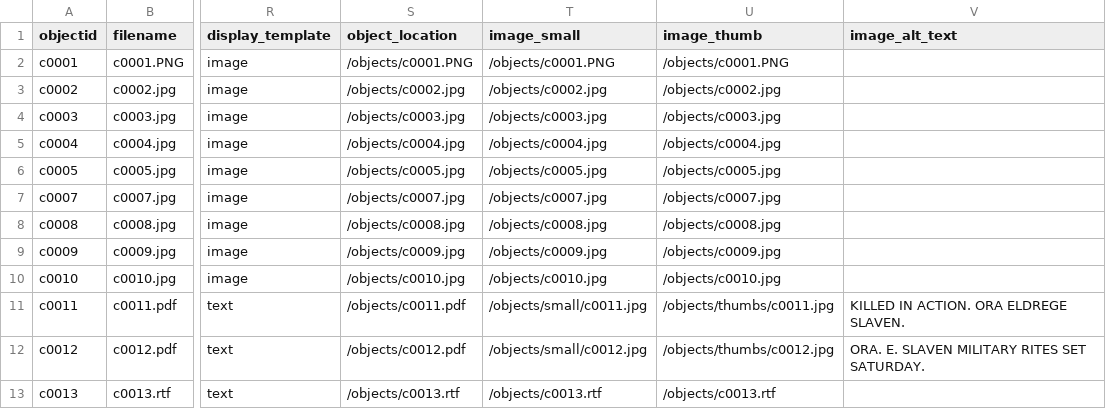
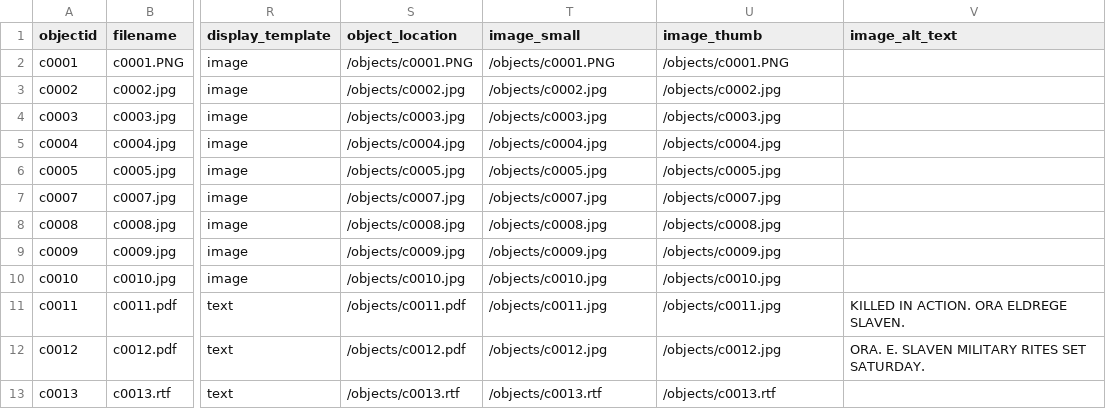
Before and after one commit to stargazer5585/Harrell-Shoemake, a CSV file: _data/c0001.csv, drawn as a sheet; only a part is shown, gaps mark what is left out; the diff names each change by its address in the sheet, - before the commit and + after, or states it on an @@ line.

Commit message:
Add files via upload

```diff
--- a/_data/c0001.csv
+++ b/_data/c0001.csv
-T11 (image_small): /objects/small/c0011.jpg
+T11 (image_small): /objects/c0011.jpg
-U11 (image_thumb): /objects/thumbs/c0011.jpg
+U11 (image_thumb): /objects/c0011.jpg
-T12 (image_small): /objects/small/c0012.jpg
+T12 (image_small): /objects/c0012.jpg
-U12 (image_thumb): /objects/thumbs/c0012.jpg
+U12 (image_thumb): /objects/c0012.jpg
```
